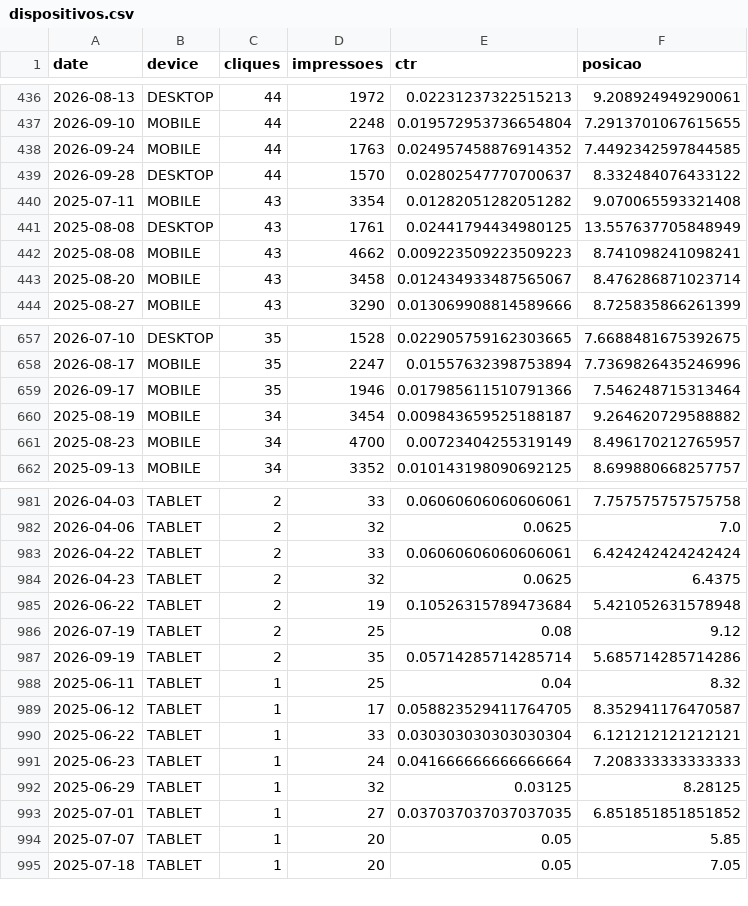
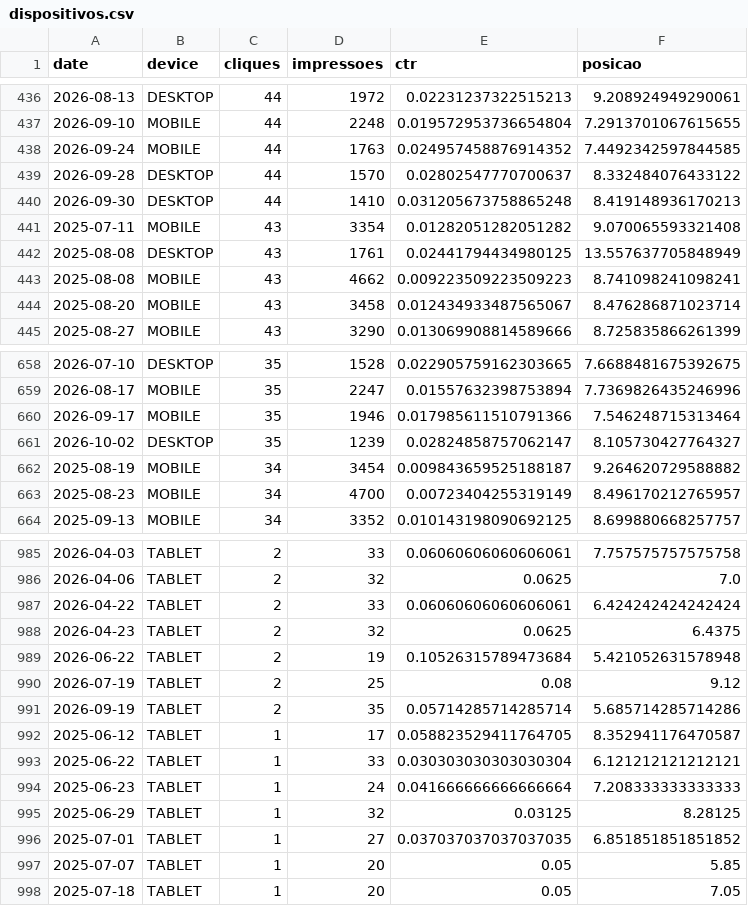
Before and after one commit to grupoalmeidajunior/dashboard-media-monitoring, a CSV file: Dados/Search_Console/dispositivos.csv, drawn as a sheet; only a part is shown, gaps mark what is left out; the diff covers the shown part only.

```diff
--- a/Dados/Search_Console/dispositivos.csv
+++ b/Dados/Search_Console/dispositivos.csv
@@ -439,2 +439,3 @@
 2026-09-28,DESKTOP,44,1570,0.02802547770700637,8.332484076433122
+2026-09-30,DESKTOP,44,1410,0.031205673758865248,8.419148936170213
 2025-07-11,MOBILE,43,3354,0.01282051282051282,9.070065593321408
@@ -659,2 +660,3 @@
 2026-09-17,MOBILE,35,1946,0.017985611510791366,7.546248715313464
+2026-10-02,DESKTOP,35,1239,0.02824858757062147,8.105730427764327
 2025-08-19,MOBILE,34,3454,0.009843659525188187,9.264620729588882
@@ -987,3 +991,2 @@
 2026-09-19,TABLET,2,35,0.05714285714285714,5.685714285714286
-2025-06-11,TABLET,1,25,0.04,8.32
 2025-06-12,TABLET,1,17,0.058823529411764705,8.352941176470587
```
Also changed, not shown: 7 added rows and 2 removed rows elsewhere in this file, Dados/GA4/sessoes_por_fonte.csv, Dados/Google_Ads/alcance_frequencia.csv, 45 other files.
